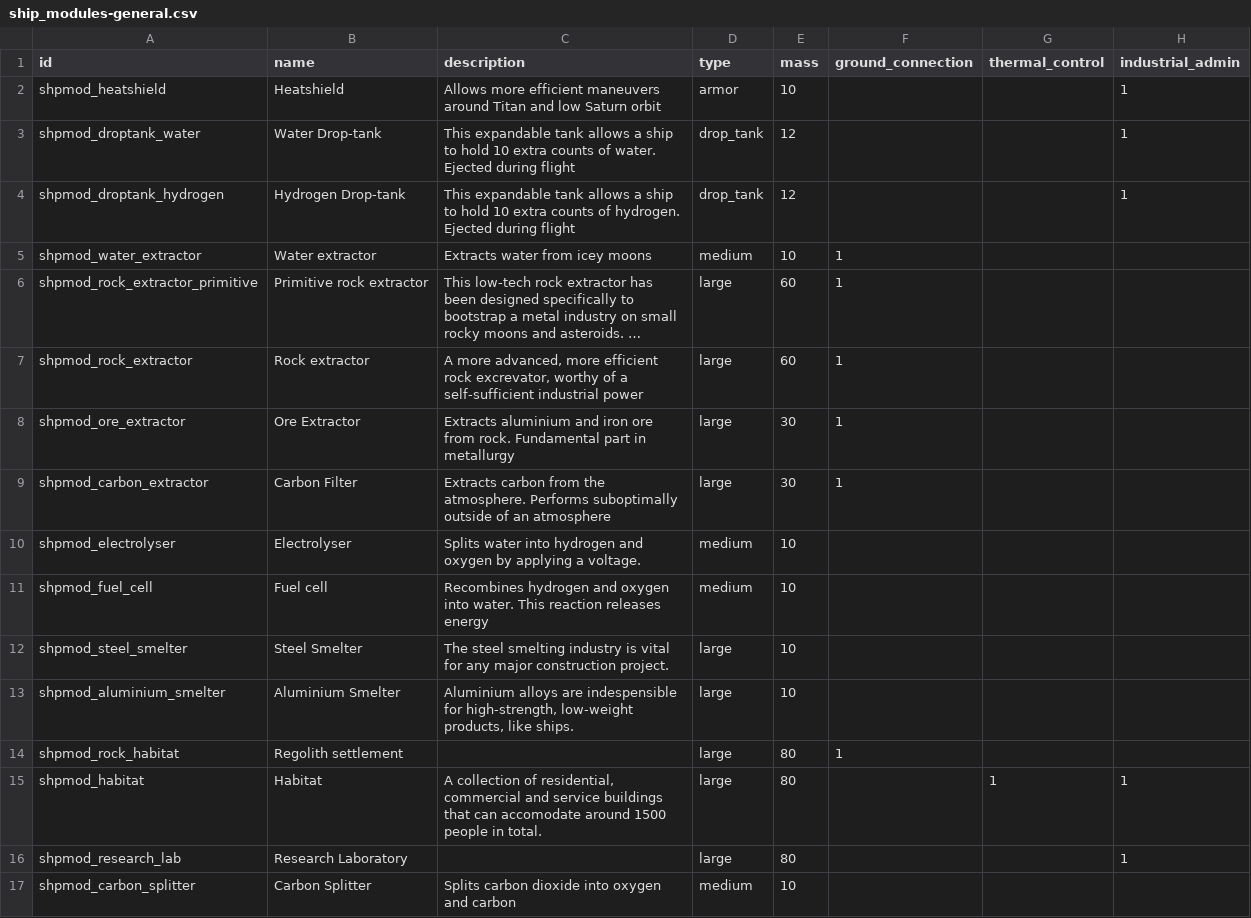
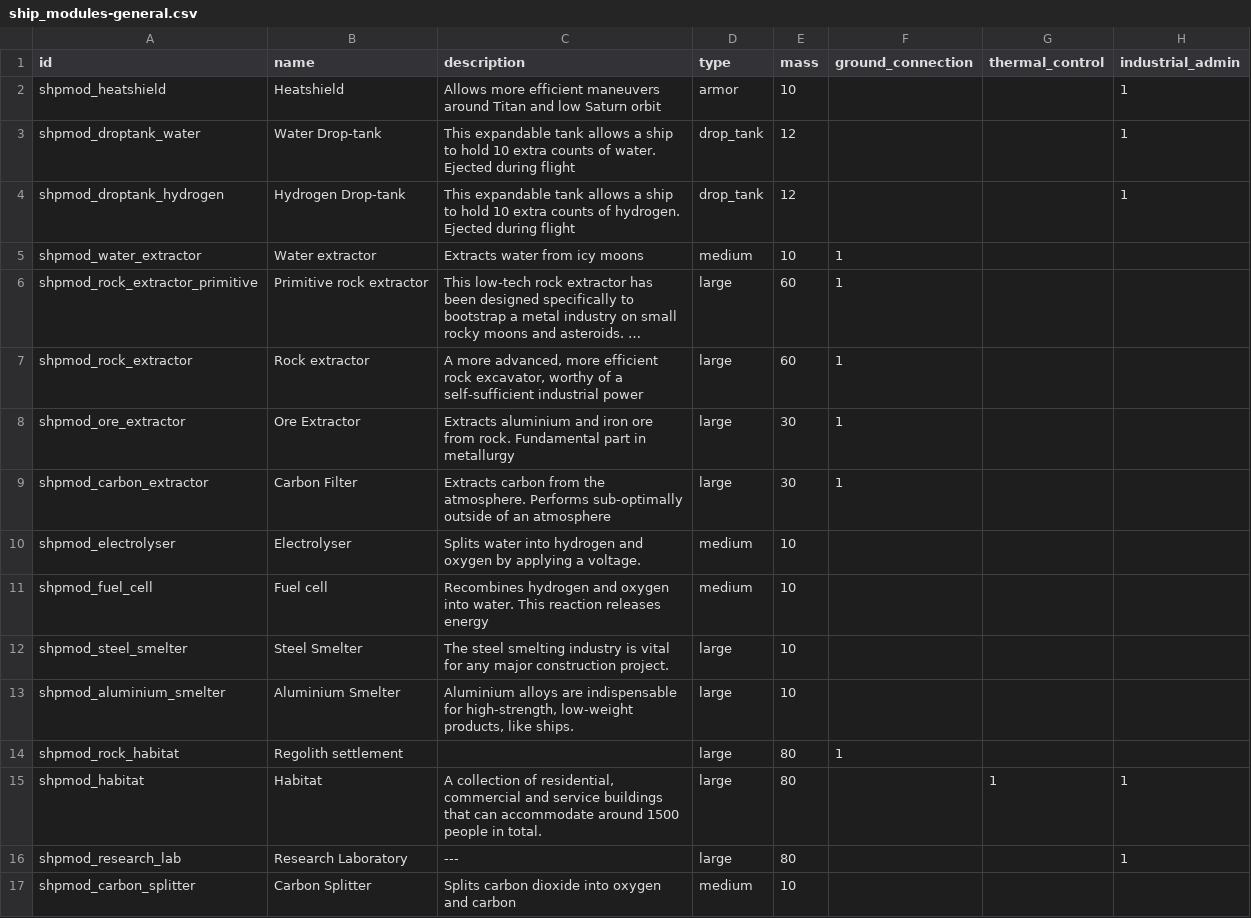
Before and after one commit to bionick7/AstrodynamicsGamePrototype, a CSV file: resources/data/spreadsheets/ship_modules-general.csv, drawn as a sheet; only a part is shown; long unchanged cells end in …; the diff covers the shown part only; the diff names each change by its address in the sheet, - before the commit and + after, or states it on an @@ line.

```diff
--- a/resources/data/spreadsheets/ship_modules-general.csv
+++ b/resources/data/spreadsheets/ship_modules-general.csv
-C5 (description): Extracts water from icey moons
+C5 (description): Extracts water from icy moons
-C7 (description): …efficient rock excrevator, worthy of…
+C7 (description): …efficient rock excavator, worthy of…
-C9 (description): …atmosphere. Performs suboptimally outside of…
+C9 (description): …atmosphere. Performs sub-optimally outside of…
-C13 (description): …alloys are indespensible for high-strength,…
+C13 (description): …alloys are indispensable for high-strength,…
-C15 (description): …that can accomodate around 1500…
+C15 (description): …that can accommodate around 1500…
-C16 (description): (empty)
+C16 (description): ---
```
Also changed, not shown: 1 added row and 24 edited cells elsewhere in this file, resources/data/spreadsheets/ship_modules-construction.csv, resources/data/spreadsheets/ship_modules-production.csv, 15 other files.
